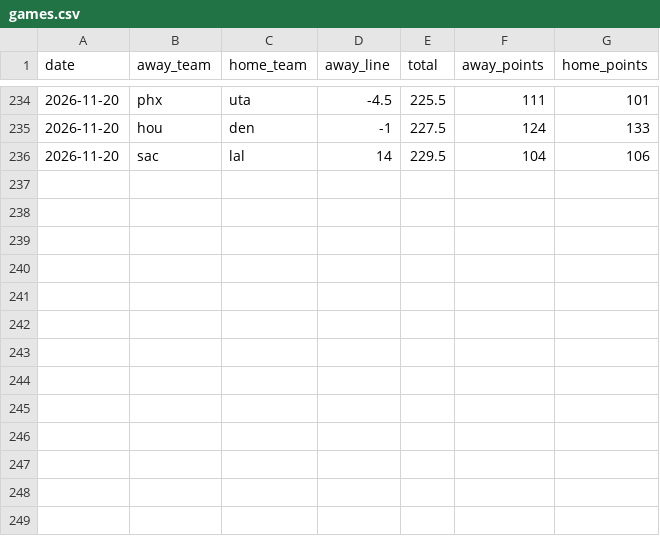
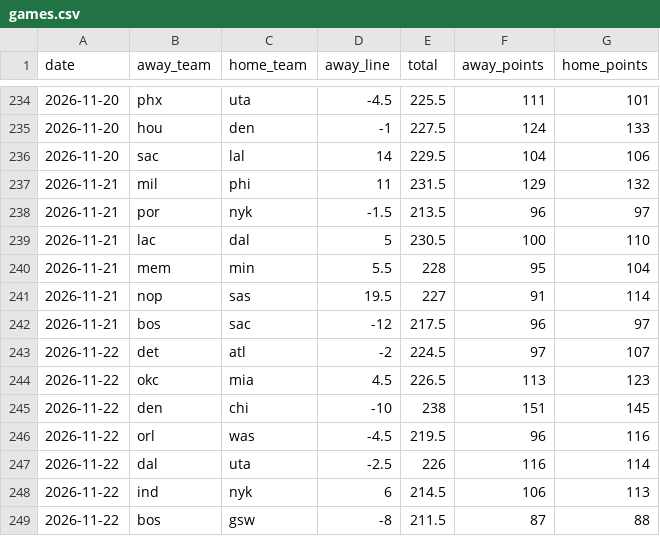
Before and after one commit to larssl780/hsbc-parser, a CSV file: games.csv, drawn as a sheet; only a part is shown, gaps mark what is left out; the diff names each change by its address in the sheet, - before the commit and + after, or states it on an @@ line.

Commit message:
Update games.csv

```diff
--- a/games.csv
+++ b/games.csv
+row 237: 2026-11-21 | mil | phi | 11 | 231.5 | 129 | 132
+row 238: 2026-11-21 | por | nyk | -1.5 | 213.5 | 96 | 97
+row 239: 2026-11-21 | lac | dal | 5 | 230.5 | 100 | 110
+row 240: 2026-11-21 | mem | min | 5.5 | 228 | 95 | 104
+row 241: 2026-11-21 | nop | sas | 19.5 | 227 | 91 | 114
+row 242: 2026-11-21 | bos | sac | -12 | 217.5 | 96 | 97
+row 243: 2026-11-22 | det | atl | -2 | 224.5 | 97 | 107
+row 244: 2026-11-22 | okc | mia | 4.5 | 226.5 | 113 | 123
+row 245: 2026-11-22 | den | chi | -10 | 238 | 151 | 145
+row 246: 2026-11-22 | orl | was | -4.5 | 219.5 | 96 | 116
+row 247: 2026-11-22 | dal | uta | -2.5 | 226 | 116 | 114
+row 248: 2026-11-22 | ind | nyk | 6 | 214.5 | 106 | 113
+row 249: 2026-11-22 | bos | gsw | -8 | 211.5 | 87 | 88
```
